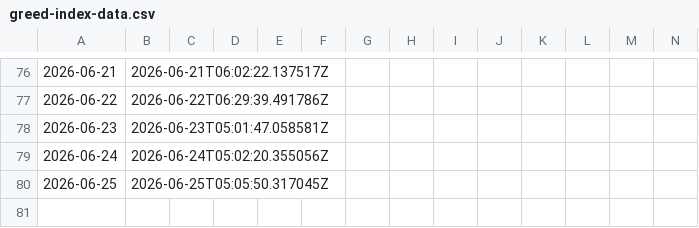
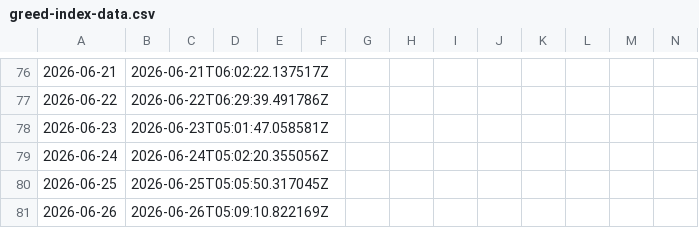
Before and after one commit to KHC20260408/Greed-Index, a CSV file: greed-index-data.csv, drawn as a sheet; only a part is shown, gaps mark what is left out; rows hold the shown columns only; the diff names each change by its address in the sheet, - before the commit and + after, or states it on an @@ line.

```diff
--- a/greed-index-data.csv
+++ b/greed-index-data.csv
+row 81: 2026-06-26 | 2026-06-26T05:09:10.822169Z
```
